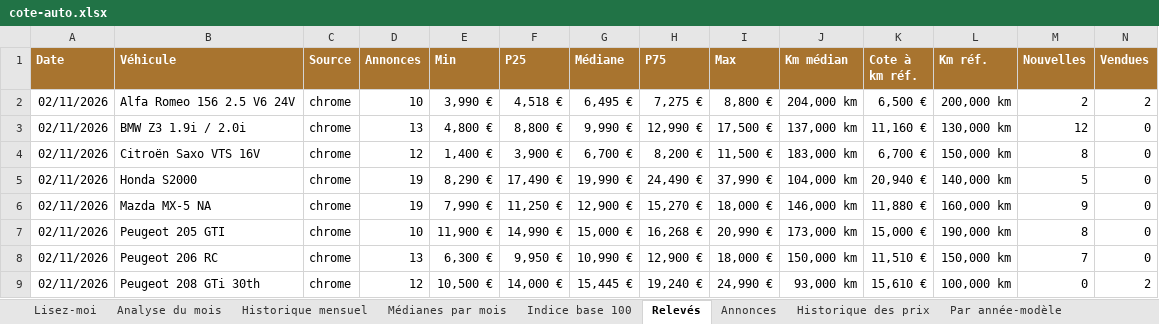
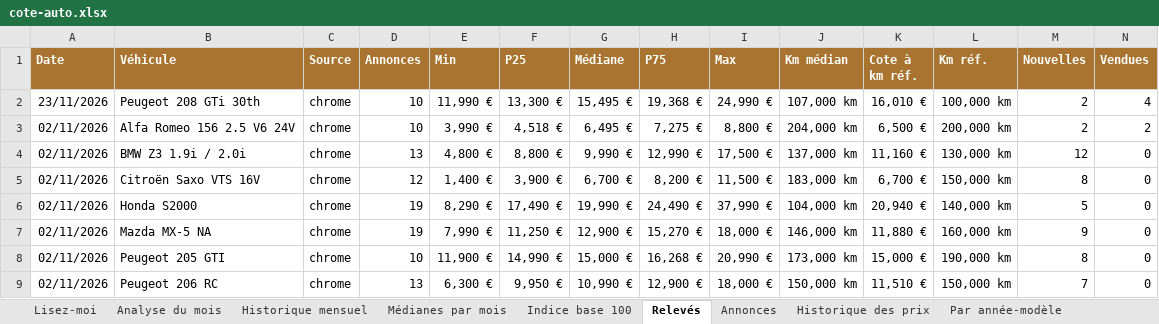
Before and after one commit to mattchampavier-ui/cote-auto, an Excel workbook: cote-auto.xlsx, sheet Relevés, drawn as a sheet; only a part is shown; the shorter side is filled out with more unchanged rows; values as stored, in another font and other column widths than the file's, no borders; rows hold the shown columns only; the diff names each change by its address in the sheet, - before the commit and + after, or states it on an @@ line.

Commit message:
Import du relevé manuel 2026-11-23

```diff
--- a/cote-auto.xlsx (sheet Relevés)
+++ b/cote-auto.xlsx (sheet Relevés)
+row 2: 23/11/2026 | Peugeot 208 GTi 30th | chrome | 10 | 11,990 € | 13,300 € | 15,495 € | 19,368 € | 24,990 € | 107,000 km | 16,010 € | 100,000 km | 2 | 4
```
Also changed, not shown: sheet Annonces, sheet Historique des prix, sheet Par année-modèle, sheet Par kilométrage, sheet Analyse du mois, sheet Bonnes affaires, 3 more sheets, 2 other files.
